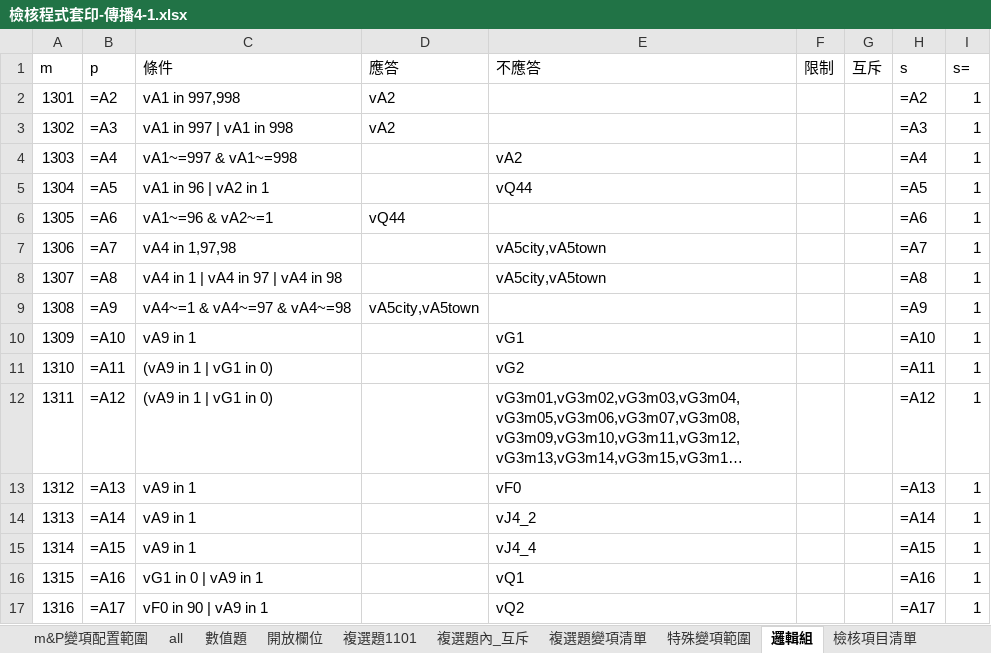
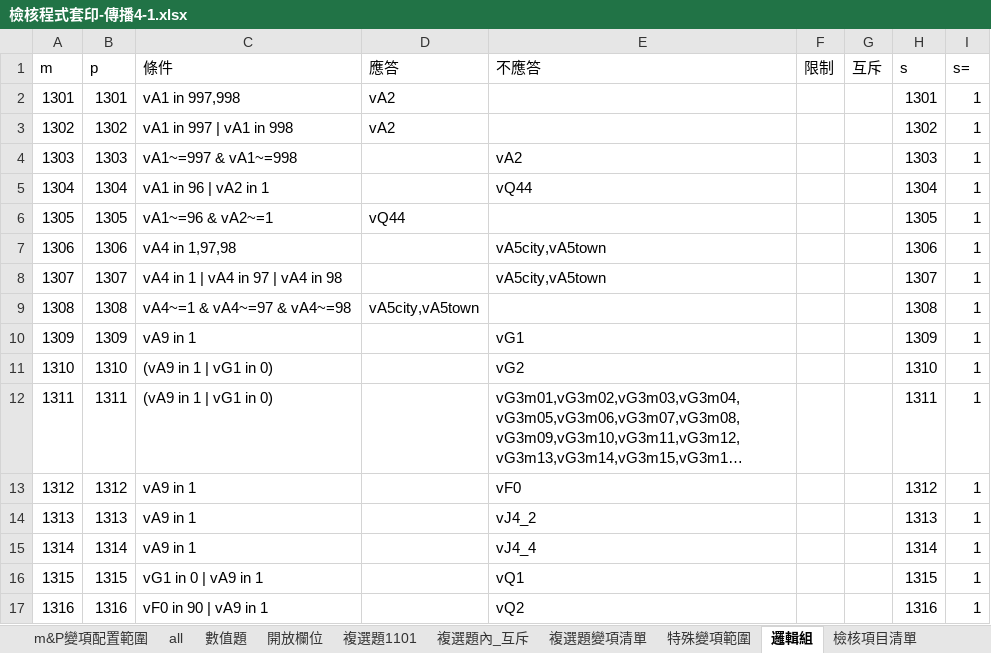
Before and after one commit to CKBlack7722/syntaxwork, an Excel workbook: 傳播4-1/檢核程式套印-傳播4-1.xlsx, sheet 邏輯組, drawn as a sheet; only a part is shown; long unchanged cells end in …; values as stored, in another font and other column widths than the file's, no borders; formulas without a stored value are shown as written; the diff covers the shown part only; the diff names each change by its address in the sheet, - before the commit and + after, or states it on an @@ line.

```diff
--- a/傳播4-1/檢核程式套印-傳播4-1.xlsx (sheet 邏輯組)
+++ b/傳播4-1/檢核程式套印-傳播4-1.xlsx (sheet 邏輯組)
-B2 (p): =A2
+B2 (p): 1301
-H2 (s): =A2
+H2 (s): 1301
-B3 (p): =A3
+B3 (p): 1302
-H3 (s): =A3
+H3 (s): 1302
-B4 (p): =A4
+B4 (p): 1303
-H4 (s): =A4
+H4 (s): 1303
-B5 (p): =A5
+B5 (p): 1304
-H5 (s): =A5
+H5 (s): 1304
-B6 (p): =A6
+B6 (p): 1305
-H6 (s): =A6
+H6 (s): 1305
-B7 (p): =A7
+B7 (p): 1306
-H7 (s): =A7
+H7 (s): 1306
-B8 (p): =A8
+B8 (p): 1307
-H8 (s): =A8
+H8 (s): 1307
-B9 (p): =A9
+B9 (p): 1308
-H9 (s): =A9
+H9 (s): 1308
-B10 (p): =A10
+B10 (p): 1309
-H10 (s): =A10
+H10 (s): 1309
-B11 (p): =A11
+B11 (p): 1310
-H11 (s): =A11
+H11 (s): 1310
-B12 (p): =A12
+B12 (p): 1311
-H12 (s): =A12
+H12 (s): 1311
-B13 (p): =A13
+B13 (p): 1312
-H13 (s): =A13
+H13 (s): 1312
-B14 (p): =A14
+B14 (p): 1313
-H14 (s): =A14
+H14 (s): 1313
-B15 (p): =A15
+B15 (p): 1314
-H15 (s): =A15
+H15 (s): 1314
-B16 (p): =A16
+B16 (p): 1315
-H16 (s): =A16
+H16 (s): 1315
-B17 (p): =A17
+B17 (p): 1316
-H17 (s): =A17
+H17 (s): 1316
```
Also changed, not shown: 632 edited cells elsewhere in this sheet, sheet all, sheet 問卷＋訪問紀錄, sheet 數值題, sheet 複選題變項清單, sheet 開放欄位, sheet 複選題1101, 3 more sheets, hidden cells, 17 other files.
